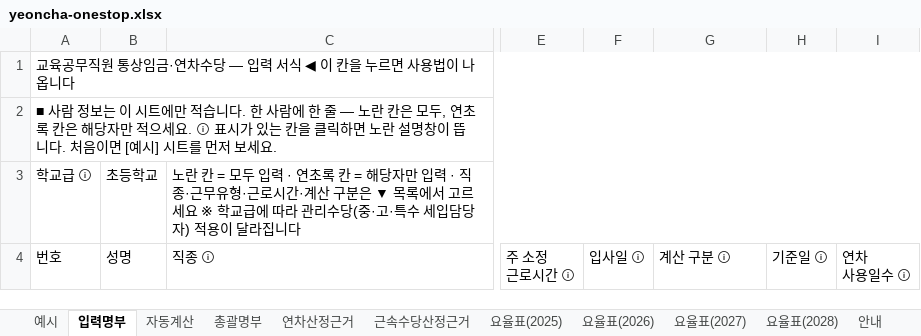
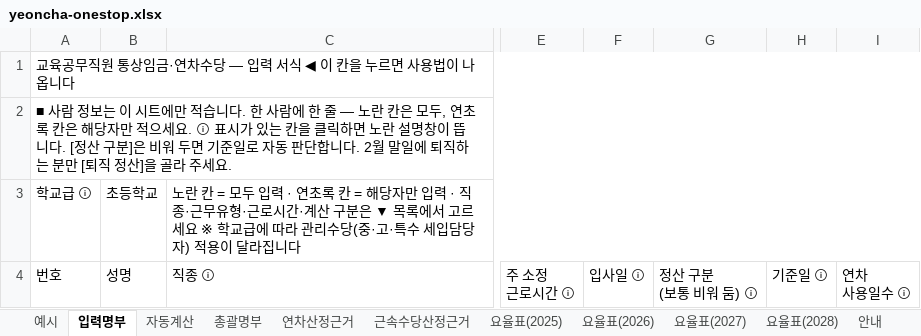
Before and after one commit to christmasgo7862-glitch/barodogu, an Excel workbook: files/yeoncha-onestop.xlsx, sheet 입력명부, drawn as a sheet; only a part is shown, gaps mark what is left out; values as stored, in another font and other column widths than the file's, no cell formats; conditional formats not drawn; ↵ is a line break in a cell; the diff covers the shown part only; the diff names each change by its address in the sheet, - before the commit and + after, or states it on an @@ line.

```diff
--- a/files/yeoncha-onestop.xlsx (sheet 입력명부)
+++ b/files/yeoncha-onestop.xlsx (sheet 입력명부)
-A2: …뜹니다. 처음이면 [예시] 시트를 먼저 보세요.
+A2: …뜹니다. [정산 구분]은 비워 두면 기준일로 자동 판단합니다. 2월 말일에 퇴직하는 분만 [퇴직 정산]을 골라 주세요.
-G4: 계산 구분 ⓘ
+G4: 정산 구분 ↵ (보통 비워 둠) ⓘ
```
Also changed, not shown: 7 edited cells elsewhere in this sheet, sheet 총괄명부, sheet 연차산정근거, sheet 예시, sheet 요율표(2027), sheet 요율표(2026), sheet 요율표(2025), 4 more sheets, cell formats, formulas that keep their value, hidden cells, 1 other file.
